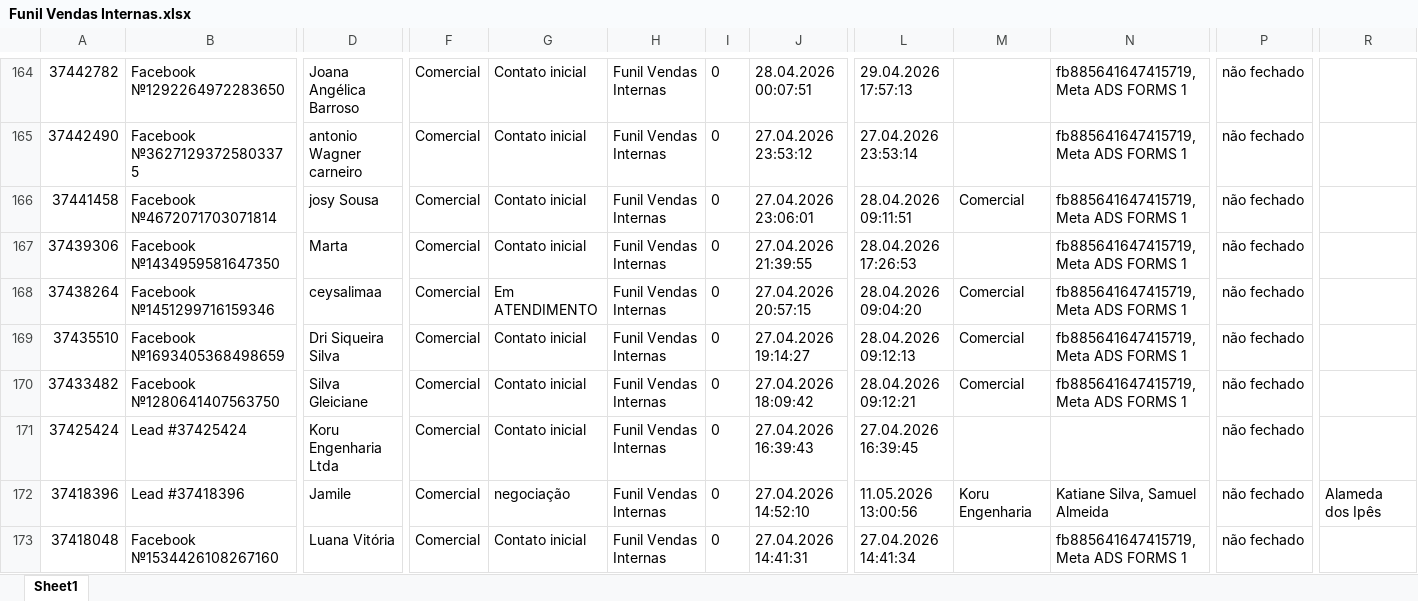
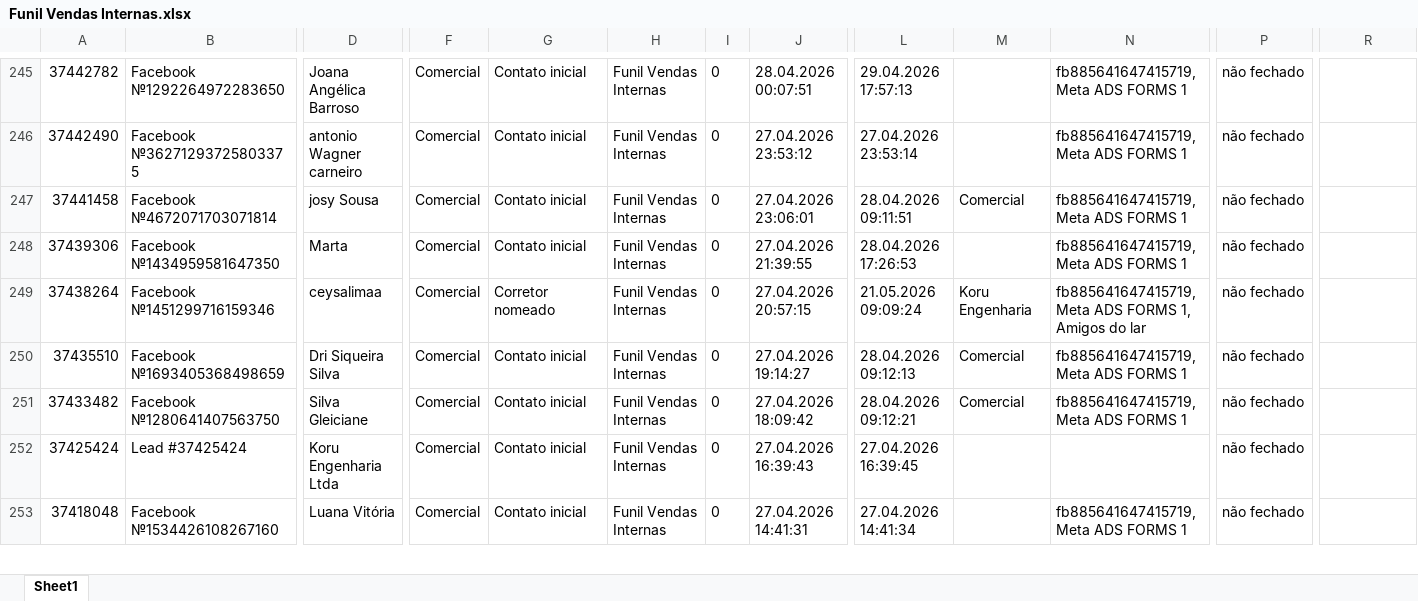
Before and after one commit to lucaslpbs/lp-traffic-solutions, an Excel workbook: public/data/Funil Vendas Internas.xlsx, sheet Sheet1, drawn as a sheet; only a part is shown, gaps mark what is left out; values as stored, in another font and other column widths than the file's, no borders; removed rows and columns are numbered as before the commit, all else as after; rows hold the shown columns only; the diff covers the shown part only; the diff names each change by its address in the sheet, - before the commit and + after, or states it on an @@ line.

Commit message:
koru

```diff
--- a/public/data/Funil Vendas Internas.xlsx (sheet Sheet1)
+++ b/public/data/Funil Vendas Internas.xlsx (sheet Sheet1)
-G249: Em ATENDIMENTO
+G249: Corretor nomeado
-L249: 28.04.2026 09:04:20
+L249: 21.05.2026 09:09:24
-M249: Comercial
+M249: Koru Engenharia
-N249: fb885641647415719, Meta ADS FORMS 1
+N249: fb885641647415719, Meta ADS FORMS 1, Amigos do lar
-row 172: 37418396 | Lead #37418396 | Jamile | Comercial | negociação | Funil Vendas Internas | 0 | 27.04.2026 14:52:10 | 11.05.2026 13:00:56 | Koru Engenharia | Katiane Silva, Samuel Almeida | não fechado | Alameda dos Ipês
```
Also changed, not shown: 86 added rows, 9 removed rows and 79 edited cells elsewhere in this sheet, public/data/Funil Vendas Externas.xlsx.
